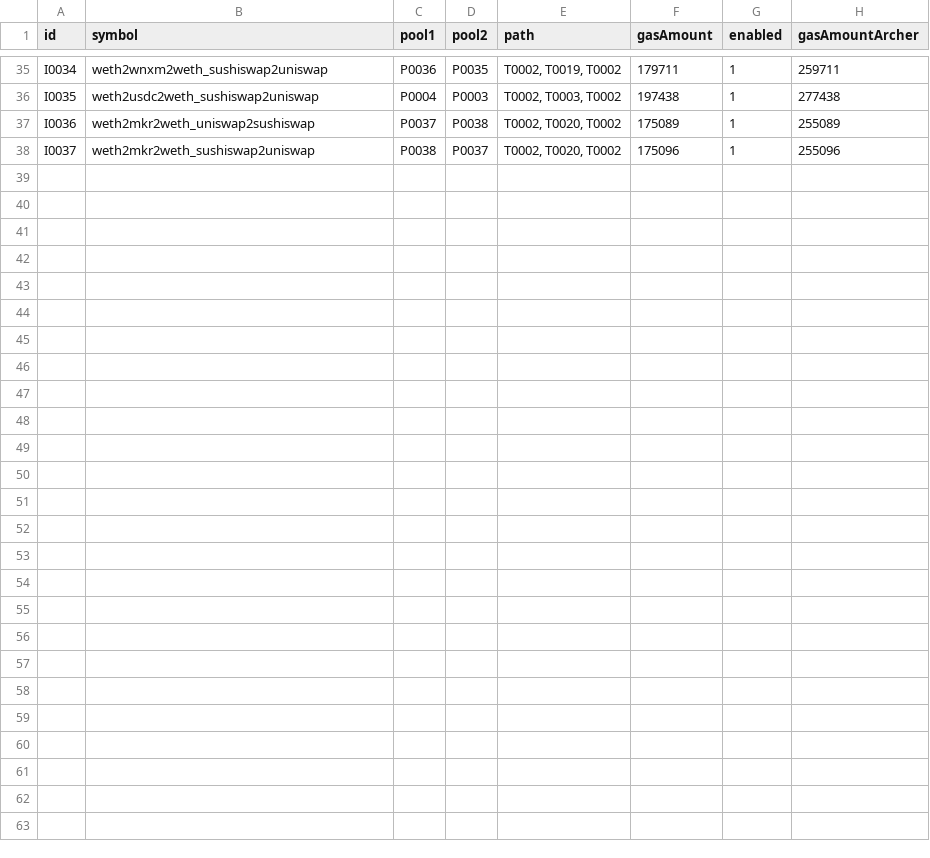
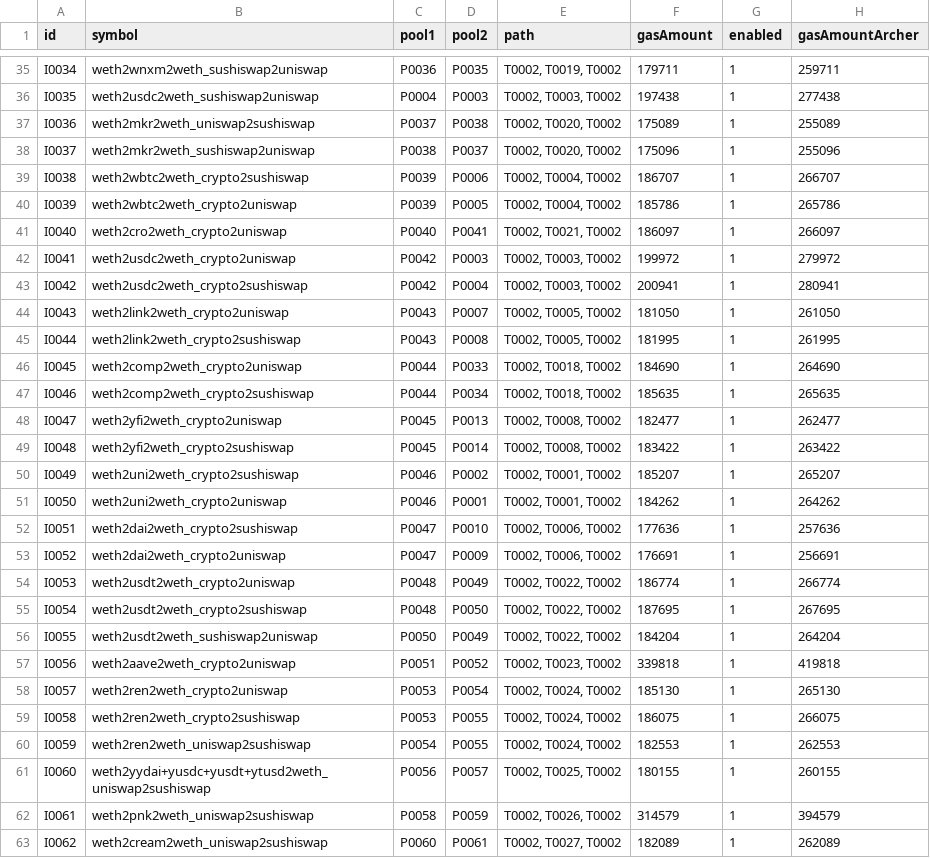
Before and after one commit to halo3mic/mosquito, a CSV file: config/instructions_test.csv, drawn as a sheet; only a part is shown, gaps mark what is left out; the diff names each change by its address in the sheet, - before the commit and + after, or states it on an @@ line.

```diff
--- a/config/instructions_test.csv
+++ b/config/instructions_test.csv
+row 39: I0038 | weth2wbtc2weth_crypto2sushiswap | P0039 | P0006 | T0002, T0004, T0002 | 186707 | 1 | 266707
+row 40: I0039 | weth2wbtc2weth_crypto2uniswap | P0039 | P0005 | T0002, T0004, T0002 | 185786 | 1 | 265786
+row 41: I0040 | weth2cro2weth_crypto2uniswap | P0040 | P0041 | T0002, T0021, T0002 | 186097 | 1 | 266097
+row 42: I0041 | weth2usdc2weth_crypto2uniswap | P0042 | P0003 | T0002, T0003, T0002 | 199972 | 1 | 279972
+row 43: I0042 | weth2usdc2weth_crypto2sushiswap | P0042 | P0004 | T0002, T0003, T0002 | 200941 | 1 | 280941
+row 44: I0043 | weth2link2weth_crypto2uniswap | P0043 | P0007 | T0002, T0005, T0002 | 181050 | 1 | 261050
+row 45: I0044 | weth2link2weth_crypto2sushiswap | P0043 | P0008 | T0002, T0005, T0002 | 181995 | 1 | 261995
+row 46: I0045 | weth2comp2weth_crypto2uniswap | P0044 | P0033 | T0002, T0018, T0002 | 184690 | 1 | 264690
+row 47: I0046 | weth2comp2weth_crypto2sushiswap | P0044 | P0034 | T0002, T0018, T0002 | 185635 | 1 | 265635
+row 48: I0047 | weth2yfi2weth_crypto2uniswap | P0045 | P0013 | T0002, T0008, T0002 | 182477 | 1 | 262477
+row 49: I0048 | weth2yfi2weth_crypto2sushiswap | P0045 | P0014 | T0002, T0008, T0002 | 183422 | 1 | 263422
+row 50: I0049 | weth2uni2weth_crypto2sushiswap | P0046 | P0002 | T0002, T0001, T0002 | 185207 | 1 | 265207
+row 51: I0050 | weth2uni2weth_crypto2uniswap | P0046 | P0001 | T0002, T0001, T0002 | 184262 | 1 | 264262
+row 52: I0051 | weth2dai2weth_crypto2sushiswap | P0047 | P0010 | T0002, T0006, T0002 | 177636 | 1 | 257636
+row 53: I0052 | weth2dai2weth_crypto2uniswap | P0047 | P0009 | T0002, T0006, T0002 | 176691 | 1 | 256691
+row 54: I0053 | weth2usdt2weth_crypto2uniswap | P0048 | P0049 | T0002, T0022, T0002 | 186774 | 1 | 266774
+row 55: I0054 | weth2usdt2weth_crypto2sushiswap | P0048 | P0050 | T0002, T0022, T0002 | 187695 | 1 | 267695
+row 56: I0055 | weth2usdt2weth_sushiswap2uniswap | P0050 | P0049 | T0002, T0022, T0002 | 184204 | 1 | 264204
+row 57: I0056 | weth2aave2weth_crypto2uniswap | P0051 | P0052 | T0002, T0023, T0002 | 339818 | 1 | 419818
+row 58: I0057 | weth2ren2weth_crypto2uniswap | P0053 | P0054 | T0002, T0024, T0002 | 185130 | 1 | 265130
+row 59: I0058 | weth2ren2weth_crypto2sushiswap | P0053 | P0055 | T0002, T0024, T0002 | 186075 | 1 | 266075
+row 60: I0059 | weth2ren2weth_uniswap2sushiswap | P0054 | P0055 | T0002, T0024, T0002 | 182553 | 1 | 262553
+row 61: I0060 | weth2yydai+yusdc+yusdt+ytusd2weth_uniswap2sushiswap | P0056 | P0057 | T0002, T0025, T0002 | 180155 | 1 | 260155
+row 62: I0061 | weth2pnk2weth_uniswap2sushiswap | P0058 | P0059 | T0002, T0026, T0002 | 314579 | 1 | 394579
+row 63: I0062 | weth2cream2weth_uniswap2sushiswap | P0060 | P0061 | T0002, T0027, T0002 | 182089 | 1 | 262089
```
Also changed, not shown: config/instr2beAdded.csv, config/pools_test.csv, 12 other files.
